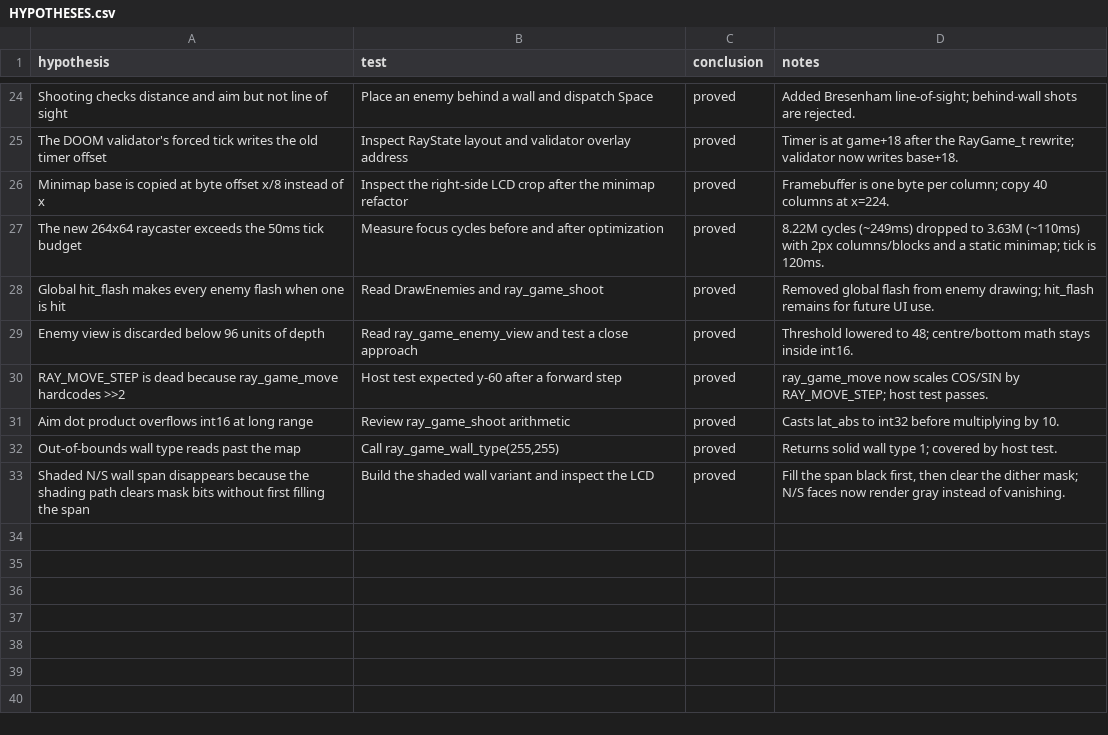
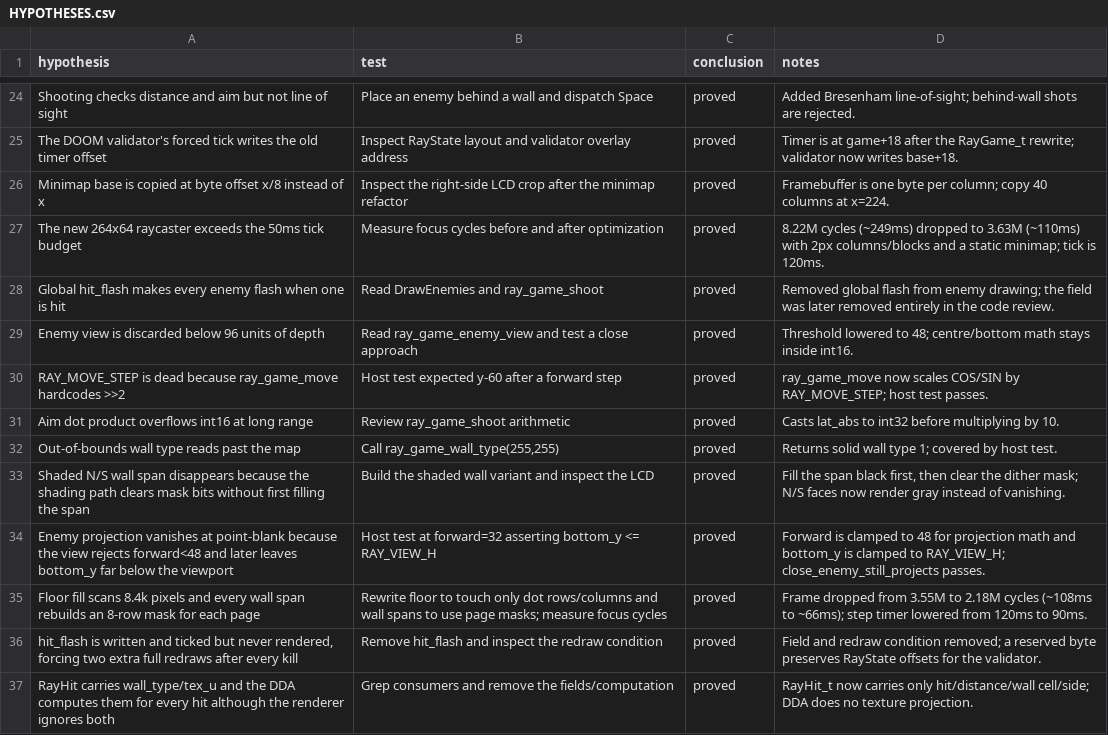
Before and after one commit to ioma8/neo-re, a CSV file: HYPOTHESES.csv, drawn as a sheet; only a part is shown, gaps mark what is left out.

Commit message:
perf(doom): tighten raycaster budget and fix close-range projection
Optimize the two hottest render loops: floor drawing now touches only dot rows/columns, and wall spans use page masks instead of per-row loops. Remove unused RayHit texture fields and the dead hit_flash redraw path. Frame time drops from 3.55M to 2.18M cycles, so the step timer moves from 120ms to 90ms.

Fix point-blank enemy projection: forward is clamped for projection and bottom_y is clamped to the viewport so the sprite cannot disappear below the screen. Add a host regression test and static asserts for the timer/framebuffer offsets.

```diff
--- a/HYPOTHESES.csv
+++ b/HYPOTHESES.csv
@@ -27,3 +27,3 @@ Minimap base is copied at byte offset x/8 instead of x,Inspect the right-side LC
 The new 264x64 raycaster exceeds the 50ms tick budget,Measure focus cycles before and after optimization,proved,8.22M cycles (~249ms) dropped to 3.63M (~110ms) with 2px columns/blocks and a static minimap; tick is 120ms.
-Global hit_flash makes every enemy flash when one is hit,Read DrawEnemies and ray_game_shoot,proved,Removed global flash from enemy drawing; hit_flash remains for future UI use.
+Global hit_flash makes every enemy flash when one is hit,Read DrawEnemies and ray_game_shoot,proved,Removed global flash from enemy drawing; the field was later removed entirely in the code review.
 Enemy view is discarded below 96 units of depth,Read ray_game_enemy_view and test a close approach,proved,Threshold lowered to 48; centre/bottom math stays inside int16.
@@ -33 +33,5 @@ Out-of-bounds wall type reads past the map,"Call ray_game_wall_type(255,255)",pr
 Shaded N/S wall span disappears because the shading path clears mask bits without first filling the span,Build the shaded wall variant and inspect the LCD,proved,"Fill the span black first, then clear the dither mask; N/S faces now render gray instead of vanishing."
+Enemy projection vanishes at point-blank because the view rejects forward<48 and later leaves bottom_y far below the viewport,Host test at forward=32 asserting bottom_y <= RAY_VIEW_H,proved,Forward is clamped to 48 for projection math and bottom_y is clamped to RAY_VIEW_H; close_enemy_still_projects passes.
+Floor fill scans 8.4k pixels and every wall span rebuilds an 8-row mask for each page,Rewrite floor to touch only dot rows/columns and wall spans to use page masks; measure focus cycles,proved,Frame dropped from 3.55M to 2.18M cycles (~108ms to ~66ms); step timer lowered from 120ms to 90ms.
+"hit_flash is written and ticked but never rendered, forcing two extra full redraws after every kill",Remove hit_flash and inspect the redraw condition,proved,Field and redraw condition removed; a reserved byte preserves RayState offsets for the validator.
+RayHit carries wall_type/tex_u and the DDA computes them for every hit although the renderer ignores both,Grep consumers and remove the fields/computation,proved,RayHit_t now carries only hit/distance/wall cell/side; DDA does no texture projection.
```
Also changed, not shown: 7 other files.
